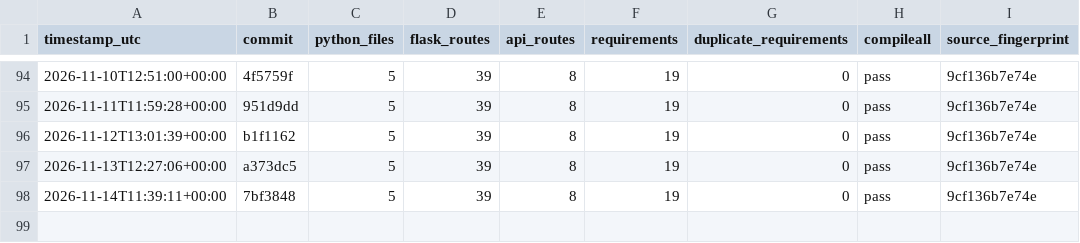
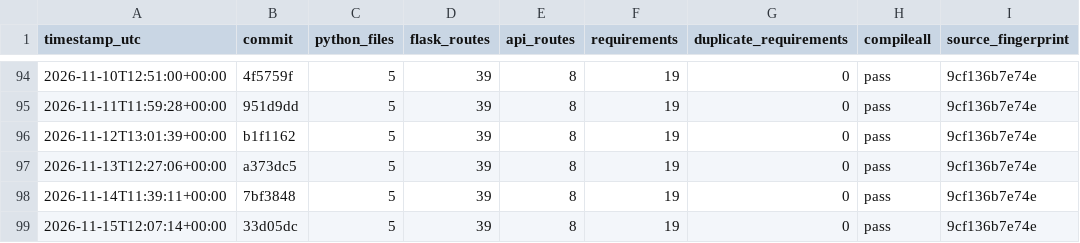
Before and after one commit to Adityism/CAI, a CSV file: reports/project-health-history.csv, drawn as a sheet; only a part is shown, gaps mark what is left out; the diff names each change by its address in the sheet, - before the commit and + after, or states it on an @@ line.

Commit message:
chore(health): record daily CAI project health

```diff
--- a/reports/project-health-history.csv
+++ b/reports/project-health-history.csv
+row 99: 2026-11-15T12:07:14+00:00 | 33d05dc | 5 | 39 | 8 | 19 | 0 | pass | 9cf136b7e74e
```
Also changed, not shown: 1 other file.
